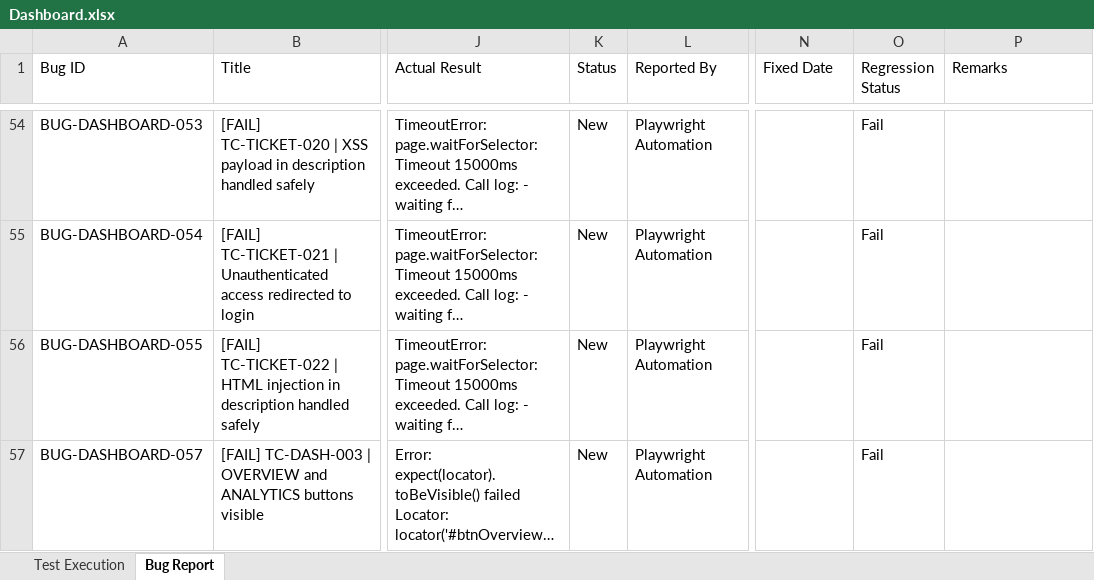
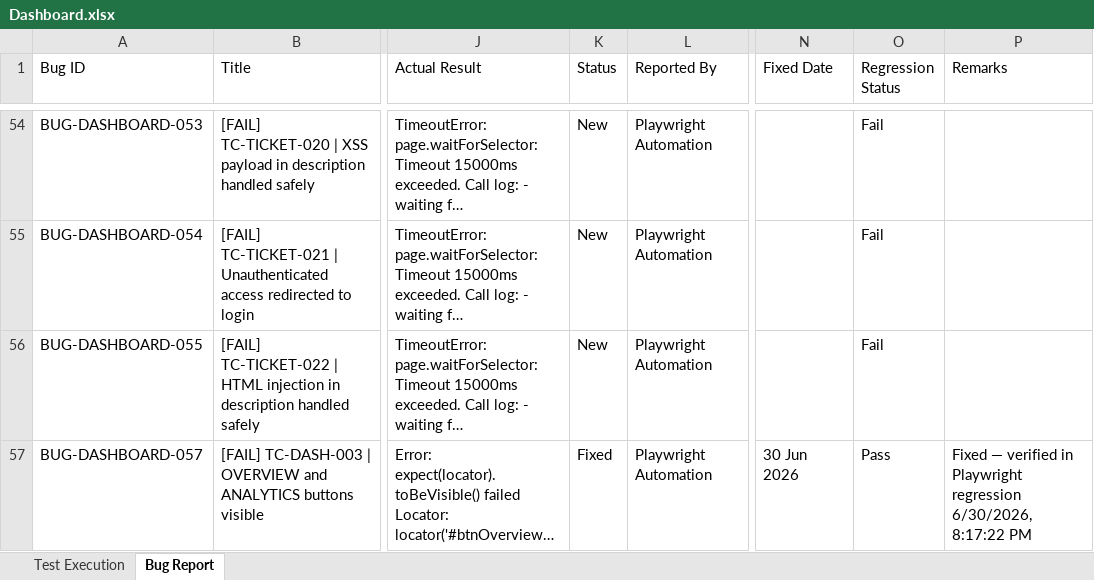
Before and after one commit to TestQueens555/Customer_connect, an Excel workbook: Test Execution Report_Git/Feature Reports/Dashboard.xlsx, sheet Bug Report, drawn as a sheet; only a part is shown, gaps mark what is left out; long unchanged cells end in …; values as stored, in another font and other column widths than the file's, no borders; the diff names each change by its address in the sheet, - before the commit and + after, or states it on an @@ line.

```diff
--- a/Test Execution Report_Git/Feature Reports/Dashboard.xlsx (sheet Bug Report)
+++ b/Test Execution Report_Git/Feature Reports/Dashboard.xlsx (sheet Bug Report)
-K57 (Status): New
+K57 (Status): Fixed
-N57 (Fixed Date): (empty)
+N57 (Fixed Date): 30 Jun 2026
-O57 (Regression Status): Fail
+O57 (Regression Status): Pass
-P57 (Remarks): (empty)
+P57 (Remarks): Fixed — verified in Playwright regression 6/30/2026, 8:17:22 PM
```
Also changed, not shown: sheet Test Execution, Test Execution Report_Git/Feature Reports/ActionQueue.xlsx, Test Execution Report_Git/Feature Reports/CreateTicket.xlsx, 2 other files.
